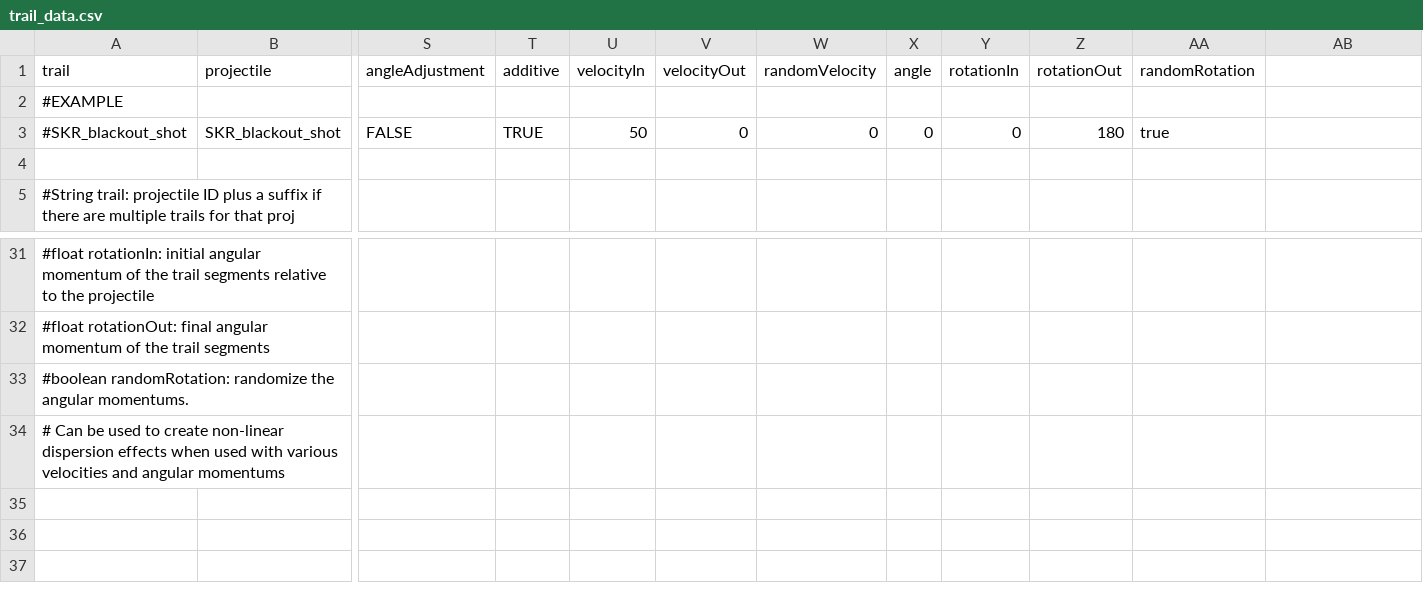
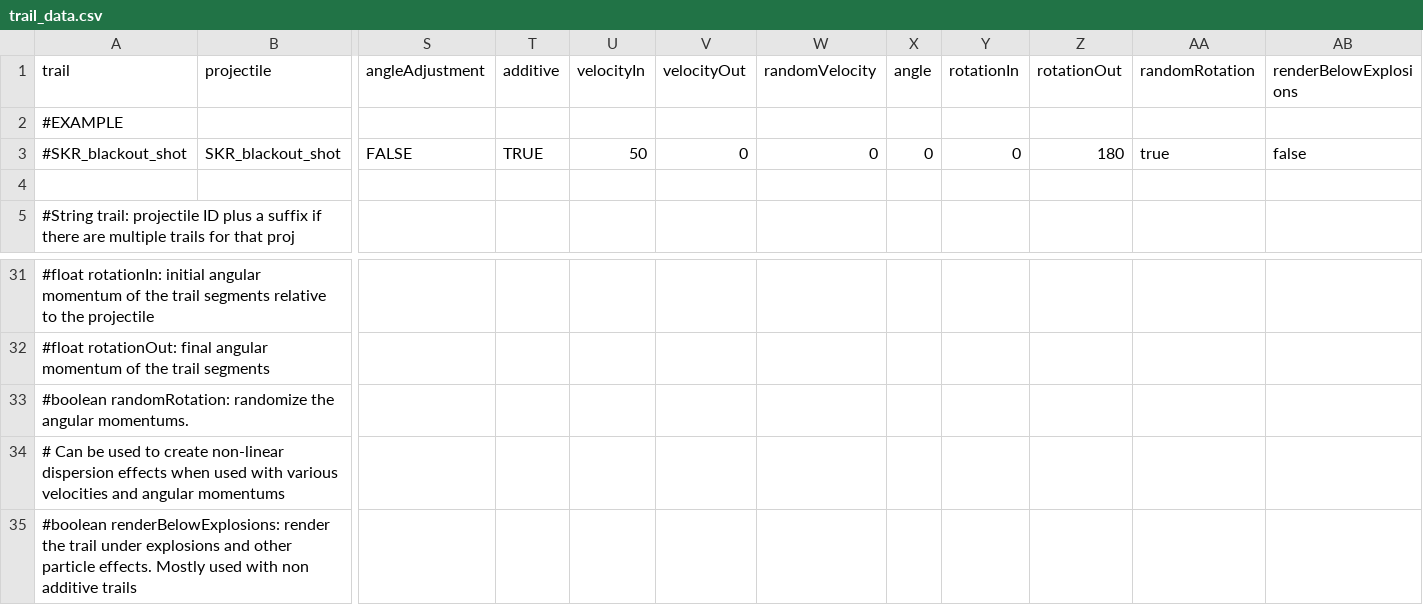
Before and after one commit to MagicLibStarsector/MagicLib, a CSV file: data/trails/trail_data.csv, drawn as a sheet; only a part is shown, gaps mark what is left out; rows hold the shown columns only; the diff names each change by its address in the sheet, - before the commit and + after, or states it on an @@ line.

Commit message:
Layer render full

```diff
--- a/data/trails/trail_data.csv
+++ b/data/trails/trail_data.csv
-AB1: (empty)
+AB1: renderBelowExplosions
-AB3 (renderBelowExplosions): (empty)
+AB3 (renderBelowExplosions): false
+row 35: #boolean renderBelowExplosions: render the trail under explosions and other particle effects. Mostly used with non additive trails
```
Also changed, not shown: 8 other files.
